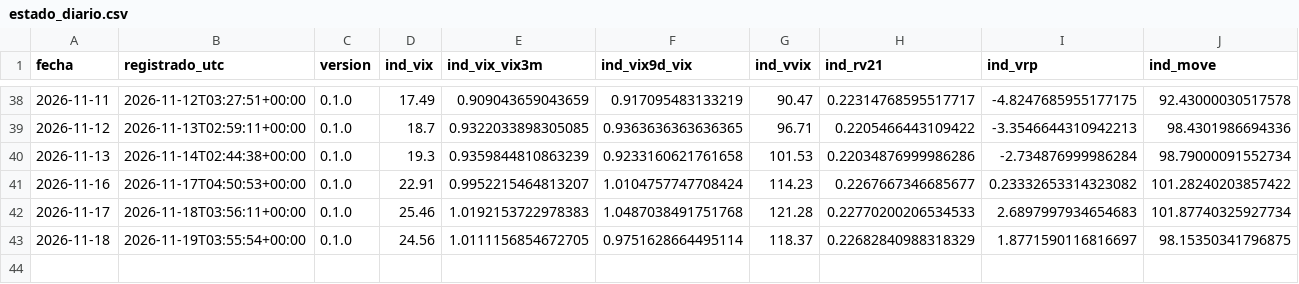
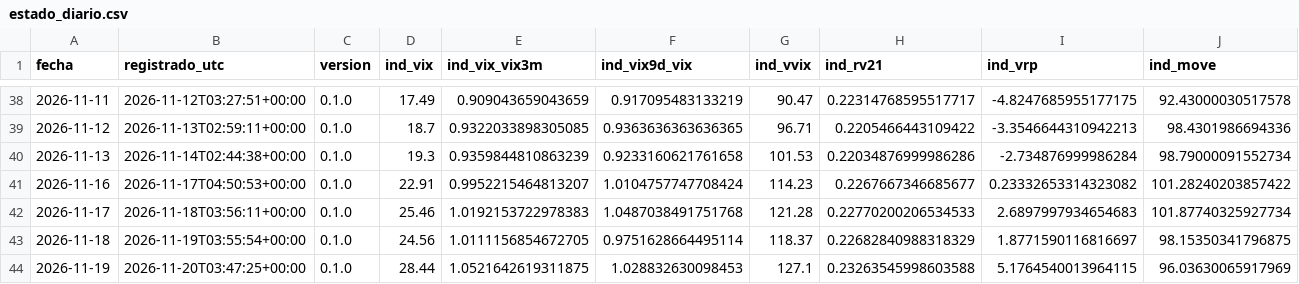
Before and after one commit to jcruzburgos04-ops/Compomercado, a CSV file: estado_diario.csv, drawn as a sheet; only a part is shown, gaps mark what is left out; rows hold the shown columns only; the diff names each change by its address in the sheet, - before the commit and + after, or states it on an @@ line.

```diff
--- a/estado_diario.csv
+++ b/estado_diario.csv
+row 44: 2026-11-19 | 2026-11-20T03:47:25+00:00 | 0.1.0 | 28.44 | 1.0521642619311875 | 1.028832630098453 | 127.1 | 0.23263545998603588 | 5.1764540013964115 | 96.03630065917969
```
